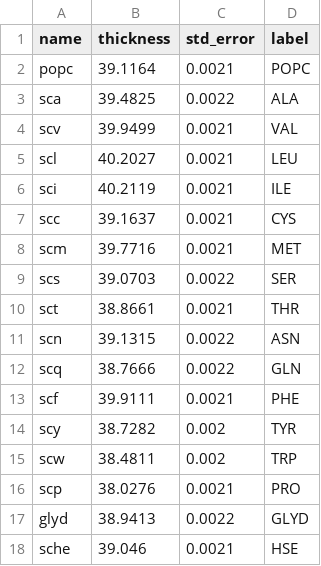
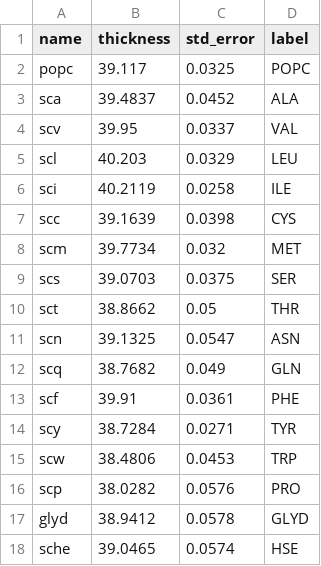
Before and after one commit to patricklague/Bories_and_Lague_2026, a CSV file: figures/data/SUPP_membrane_parm/computed_thickness.csv, drawn as a sheet; only a part is shown; the diff covers the shown part only.

```diff
--- a/figures/data/SUPP_membrane_parm/computed_thickness.csv
+++ b/figures/data/SUPP_membrane_parm/computed_thickness.csv
@@ -1,18 +1,18 @@
 name,thickness,std_error,label
-popc,39.1164,0.0021,POPC
-sca,39.4825,0.0022,ALA
-scv,39.9499,0.0021,VAL
-scl,40.2027,0.0021,LEU
-sci,40.2119,0.0021,ILE
-scc,39.1637,0.0021,CYS
-scm,39.7716,0.0021,MET
-scs,39.0703,0.0022,SER
-sct,38.8661,0.0021,THR
-scn,39.1315,0.0022,ASN
-scq,38.7666,0.0022,GLN
-scf,39.9111,0.0021,PHE
-scy,38.7282,0.002,TYR
-scw,38.4811,0.002,TRP
-scp,38.0276,0.0021,PRO
-glyd,38.9413,0.0022,GLYD
-sche,39.046,0.0021,HSE
+popc,39.117,0.0325,POPC
+sca,39.4837,0.0452,ALA
+scv,39.95,0.0337,VAL
+scl,40.203,0.0329,LEU
+sci,40.2119,0.0258,ILE
+scc,39.1639,0.0398,CYS
+scm,39.7734,0.032,MET
+scs,39.0703,0.0375,SER
+sct,38.8662,0.05,THR
+scn,39.1325,0.0547,ASN
+scq,38.7682,0.049,GLN
+scf,39.91,0.0361,PHE
+scy,38.7284,0.0271,TYR
+scw,38.4806,0.0453,TRP
+scp,38.0282,0.0576,PRO
+glyd,38.9412,0.0578,GLYD
+sche,39.0465,0.0574,HSE
```
Also changed, not shown: 2 added rows and 23 edited cells elsewhere in this file, figures/data/SUPP_membrane_parm/computed_acm.csv, figures/data/SUPP_membrane_parm/computed_apl.csv, 6 other files.
